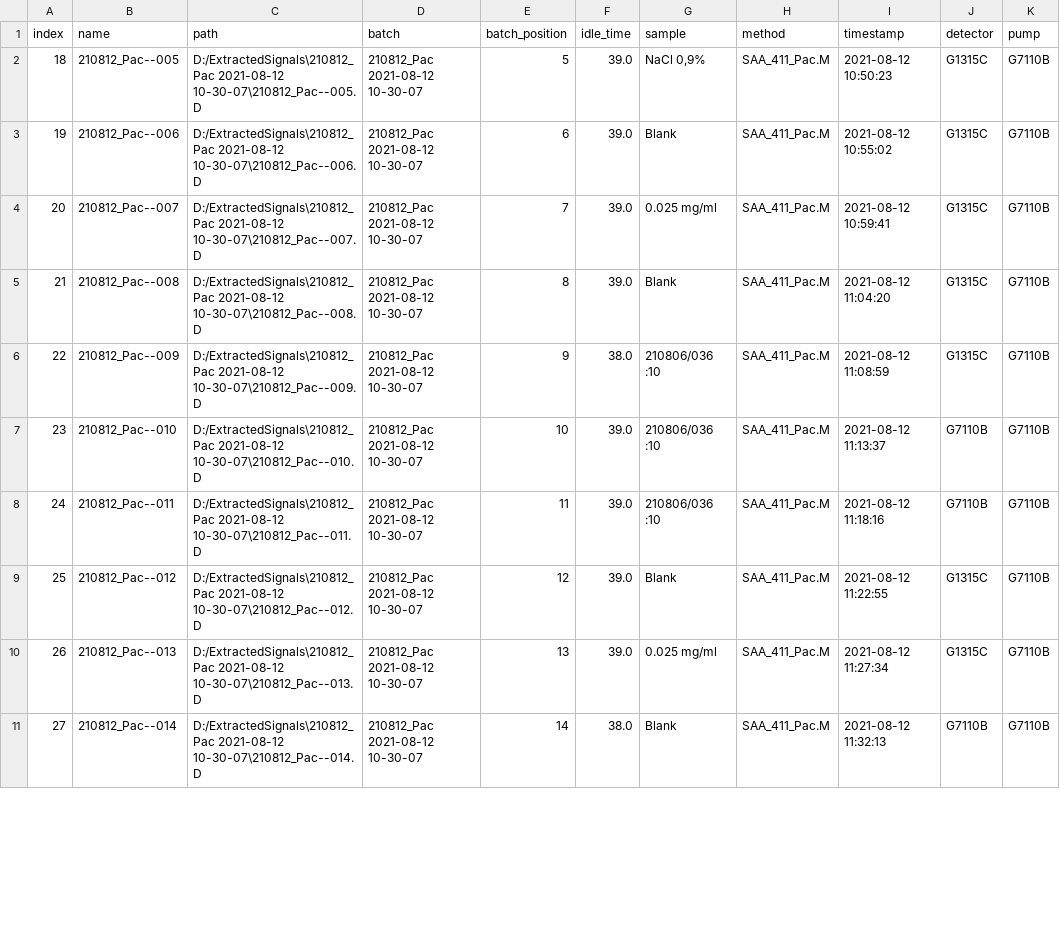
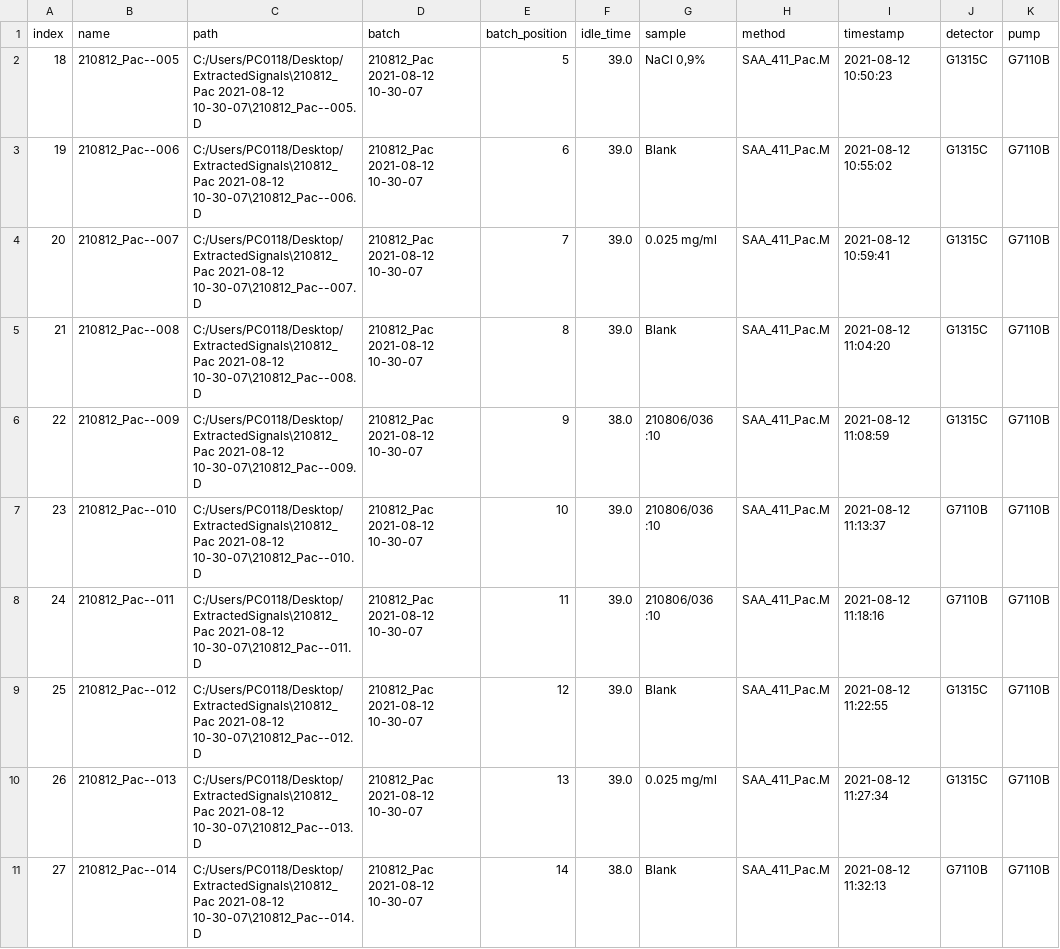
Before and after one commit to odea-project/StreamPort, a CSV file: dev/train_metadata.csv, drawn as a sheet; only a part is shown; the diff covers the shown part only; the diff names each change by its address in the sheet, - before the commit and + after, or states it on an @@ line.

```diff
--- a/dev/train_metadata.csv
+++ b/dev/train_metadata.csv
-C2 (path): D:/ExtractedSignals\210812_Pac 2021-08-12 10-30-07\210812_Pac--005.D
+C2 (path): C:/Users/PC0118/Desktop/ExtractedSignals\210812_Pac 2021-08-12 10-30-07\210812_Pac--005.D
-C3 (path): D:/ExtractedSignals\210812_Pac 2021-08-12 10-30-07\210812_Pac--006.D
+C3 (path): C:/Users/PC0118/Desktop/ExtractedSignals\210812_Pac 2021-08-12 10-30-07\210812_Pac--006.D
-C4 (path): D:/ExtractedSignals\210812_Pac 2021-08-12 10-30-07\210812_Pac--007.D
+C4 (path): C:/Users/PC0118/Desktop/ExtractedSignals\210812_Pac 2021-08-12 10-30-07\210812_Pac--007.D
-C5 (path): D:/ExtractedSignals\210812_Pac 2021-08-12 10-30-07\210812_Pac--008.D
+C5 (path): C:/Users/PC0118/Desktop/ExtractedSignals\210812_Pac 2021-08-12 10-30-07\210812_Pac--008.D
-C6 (path): D:/ExtractedSignals\210812_Pac 2021-08-12 10-30-07\210812_Pac--009.D
+C6 (path): C:/Users/PC0118/Desktop/ExtractedSignals\210812_Pac 2021-08-12 10-30-07\210812_Pac--009.D
-C7 (path): D:/ExtractedSignals\210812_Pac 2021-08-12 10-30-07\210812_Pac--010.D
+C7 (path): C:/Users/PC0118/Desktop/ExtractedSignals\210812_Pac 2021-08-12 10-30-07\210812_Pac--010.D
-C8 (path): D:/ExtractedSignals\210812_Pac 2021-08-12 10-30-07\210812_Pac--011.D
+C8 (path): C:/Users/PC0118/Desktop/ExtractedSignals\210812_Pac 2021-08-12 10-30-07\210812_Pac--011.D
-C9 (path): D:/ExtractedSignals\210812_Pac 2021-08-12 10-30-07\210812_Pac--012.D
+C9 (path): C:/Users/PC0118/Desktop/ExtractedSignals\210812_Pac 2021-08-12 10-30-07\210812_Pac--012.D
-C10 (path): D:/ExtractedSignals\210812_Pac 2021-08-12 10-30-07\210812_Pac--013.D
+C10 (path): C:/Users/PC0118/Desktop/ExtractedSignals\210812_Pac 2021-08-12 10-30-07\210812_Pac--013.D
-C11 (path): D:/ExtractedSignals\210812_Pac 2021-08-12 10-30-07\210812_Pac--014.D
+C11 (path): C:/Users/PC0118/Desktop/ExtractedSignals\210812_Pac 2021-08-12 10-30-07\210812_Pac--014.D
```
Also changed, not shown: 10 edited cells elsewhere in this file, dev/test2_metadata.csv, dev/test_2_metadata.csv, 20 other files.
